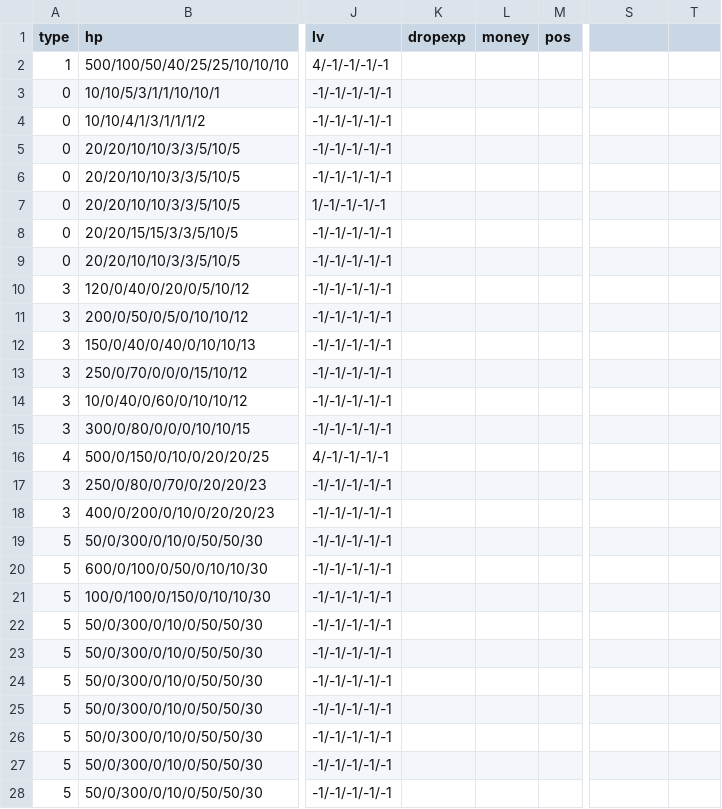
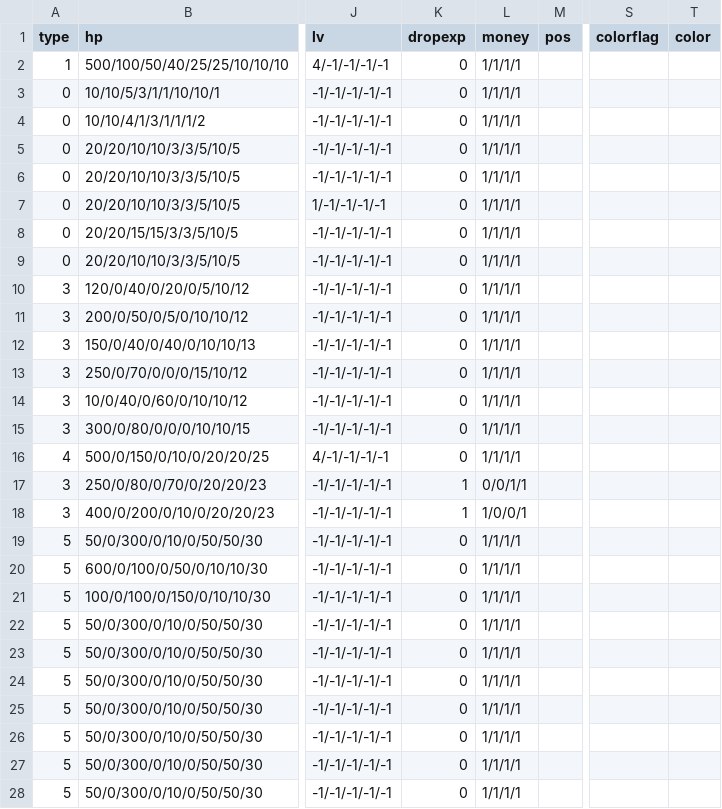
Before and after one commit to kbc15gc/game, a CSV file: game/Decide/Decide/Asset/Data/EnemyData/CommonGroupEnemy.csv, drawn as a sheet; only a part is shown, gaps mark what is left out; the diff covers the shown part only; the diff names each change by its address in the sheet, - before the commit and + after, or states it on an @@ line.

```diff
--- a/game/Decide/Decide/Asset/Data/EnemyData/CommonGroupEnemy.csv
+++ b/game/Decide/Decide/Asset/Data/EnemyData/CommonGroupEnemy.csv
-S1: (empty)
+S1: colorflag
-T1: (empty)
+T1: color
-K2:K16 (dropexp): (empty)
+K2:K16 (dropexp): 0
-L2:L16 (money): (empty)
+L2:L16 (money): 1/1/1/1
-K17:K18 (dropexp): (empty)
+K17:K18 (dropexp): 1
-L17 (money): (empty)
+L17 (money): 0/0/1/1
-L18 (money): (empty)
+L18 (money): 1/0/0/1
-K19:K28 (dropexp): (empty)
+K19:K28 (dropexp): 0
-L19:L28 (money): (empty)
+L19:L28 (money): 1/1/1/1
```
Also changed, not shown: 2 added rows and 10 edited cells elsewhere in this file, game/Decide/Decide/Asset/Data/GroupData/Group2BNPC.csv, game/Decide/Decide/Asset/Data/GroupData/Group2BObj.csv, 42 other files.
